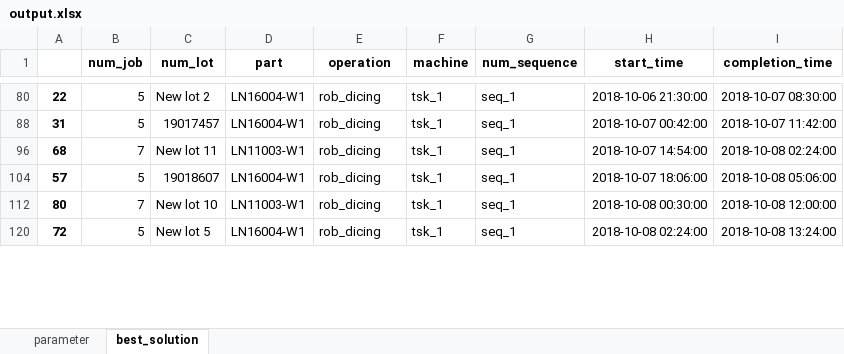
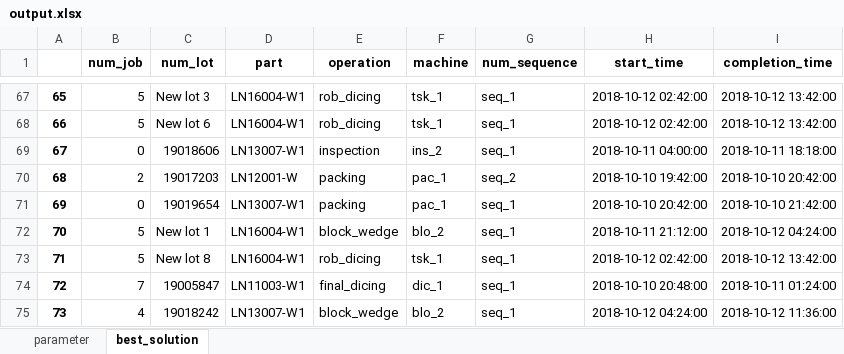
Before and after one commit to khaibnd/LNWG, an Excel workbook: src/data/output.xlsx, sheet best_solution, drawn as a sheet; only a part is shown, gaps mark what is left out; values as stored, in another font and other column widths than the file's, no borders; conditional formats not drawn; removed rows and columns are numbered as before the commit, all else as after; the diff covers the shown part only; the diff names each change by its address in the sheet, - before the commit and + after, or states it on an @@ line.

```diff
--- a/src/data/output.xlsx (sheet best_solution)
+++ b/src/data/output.xlsx (sheet best_solution)
-A67: 22
+A67: 65
-C67 (num_lot): New lot 2
+C67 (num_lot): New lot 3
-H67 (start_time): 2018-10-06 21:30:00
+H67 (start_time): 2018-10-12 02:42:00
-I67 (completion_time): 2018-10-07 08:30:00
+I67 (completion_time): 2018-10-12 13:42:00
-A68: 31
+A68: 66
-C68 (num_lot): 19017457
+C68 (num_lot): New lot 6
-H68 (start_time): 2018-10-07 00:42:00
+H68 (start_time): 2018-10-12 02:42:00
-I68 (completion_time): 2018-10-07 11:42:00
+I68 (completion_time): 2018-10-12 13:42:00
+row 69: 67 | 0 | 19018606 | LN13007-W1 | inspection | ins_2 | seq_1 | 2018-10-11 04:00:00 | 2018-10-11 18:18:00
-B70 (num_job): 7
+B70 (num_job): 2
-C70 (num_lot): New lot 11
+C70 (num_lot): 19017203
-D70 (part): LN11003-W1
+D70 (part): LN12001-W
-E70 (operation): rob_dicing
+E70 (operation): packing
-F70 (machine): tsk_1
+F70 (machine): pac_1
-G70 (num_sequence): seq_1
+G70 (num_sequence): seq_2
-H70 (start_time): 2018-10-07 14:54:00
+H70 (start_time): 2018-10-10 19:42:00
-I70 (completion_time): 2018-10-08 02:24:00
+I70 (completion_time): 2018-10-10 20:42:00
+row 71: 69 | 0 | 19019654 | LN13007-W1 | packing | pac_1 | seq_1 | 2018-10-10 20:42:00 | 2018-10-10 21:42:00
+row 72: 70 | 5 | New lot 1 | LN16004-W1 | block_wedge | blo_2 | seq_1 | 2018-10-11 21:12:00 | 2018-10-12 04:24:00
-A73: 57
+A73: 71
-C73 (num_lot): 19018607
+C73 (num_lot): New lot 8
-H73 (start_time): 2018-10-07 18:06:00
+H73 (start_time): 2018-10-12 02:42:00
-I73 (completion_time): 2018-10-08 05:06:00
+I73 (completion_time): 2018-10-12 13:42:00
-row 112: 80 | 7 | New lot 10 | LN11003-W1 | rob_dicing | tsk_1 | seq_1 | 2018-10-08 00:30:00 | 2018-10-08 12:00:00
-B74 (num_job): 5
+B74 (num_job): 7
-C74 (num_lot): New lot 5
+C74 (num_lot): 19005847
-D74 (part): LN16004-W1
+D74 (part): LN11003-W1
-E74 (operation): rob_dicing
+E74 (operation): final_dicing
-F74 (machine): tsk_1
+F74 (machine): dic_1
-H74 (start_time): 2018-10-08 02:24:00
+H74 (start_time): 2018-10-10 20:48:00
-I74 (completion_time): 2018-10-08 13:24:00
+I74 (completion_time): 2018-10-11 01:24:00
+row 75: 73 | 4 | 19018242 | LN13007-W1 | block_wedge | blo_2 | seq_1 | 2018-10-12 04:24:00 | 2018-10-12 11:36:00
```
Also changed, not shown: 157 added rows, 1 removed row and 58 edited cells elsewhere in this sheet, sheet parameter, hidden cells, src/data/InitialSolution.xlsx, src/data/Mutation.xlsx, 6 other files.
